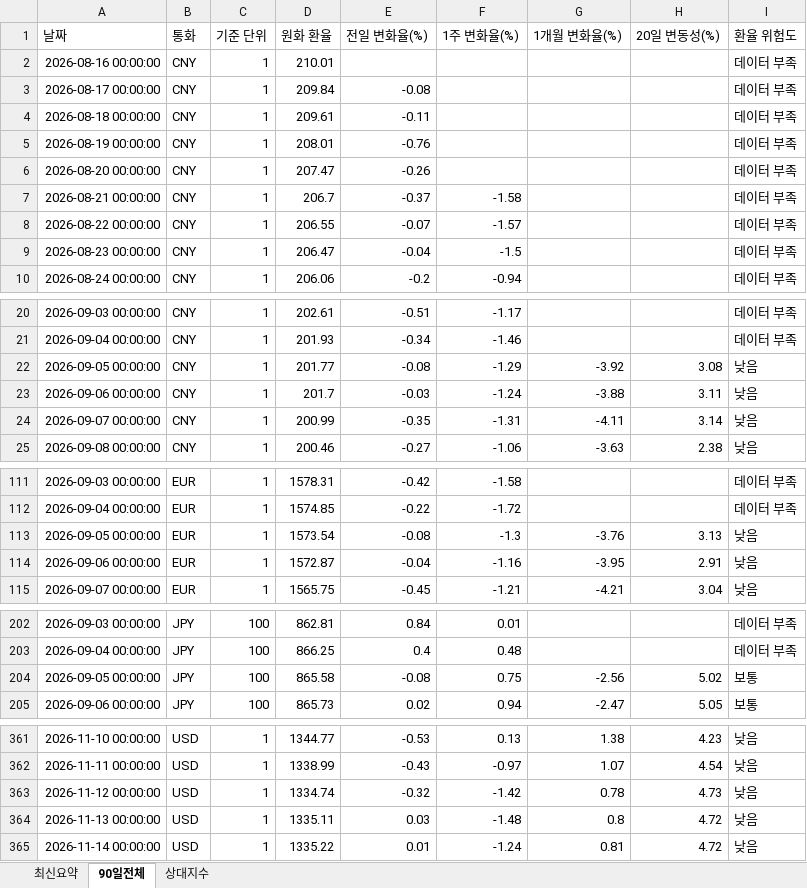
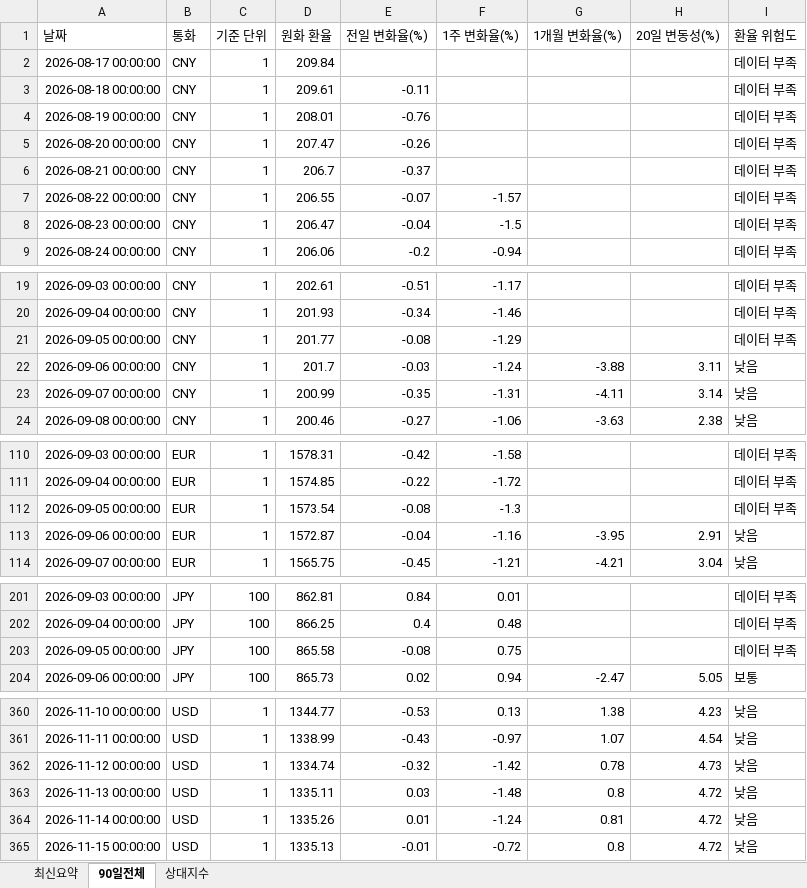
Before and after one commit to wnsdnjs867-svg/4-, an Excel workbook: trade_fx_dashboard.xlsx, sheet 90일전체, drawn as a sheet; only a part is shown, gaps mark what is left out; values as stored, in another font and other column widths than the file's, no borders; removed rows and columns are numbered as before the commit, all else as after; the diff covers the shown part only; the diff names each change by its address in the sheet, - before the commit and + after, or states it on an @@ line.

```diff
--- a/trade_fx_dashboard.xlsx (sheet 90일전체)
+++ b/trade_fx_dashboard.xlsx (sheet 90일전체)
-row 2: 2026-08-16 00:00:00 | CNY | 1 | 210.01 |  |  |  |  | 데이터 부족
-E2 (전일 변화율(%)): -0.08
+E2 (전일 변화율(%)): (empty)
-F6 (1주 변화율(%)): -1.58
+F6 (1주 변화율(%)): (empty)
-G21 (1개월 변화율(%)): -3.92
+G21 (1개월 변화율(%)): (empty)
-H21 (20일 변동성(%)): 3.08
+H21 (20일 변동성(%)): (empty)
-I21 (환율 위험도): 낮음
+I21 (환율 위험도): 데이터 부족
-G112 (1개월 변화율(%)): -3.76
+G112 (1개월 변화율(%)): (empty)
-H112 (20일 변동성(%)): 3.13
+H112 (20일 변동성(%)): (empty)
-I112 (환율 위험도): 낮음
+I112 (환율 위험도): 데이터 부족
-G203 (1개월 변화율(%)): -2.56
+G203 (1개월 변화율(%)): (empty)
-H203 (20일 변동성(%)): 5.02
+H203 (20일 변동성(%)): (empty)
-I203 (환율 위험도): 보통
+I203 (환율 위험도): 데이터 부족
-D364 (원화 환율): 1335.22
+D364 (원화 환율): 1335.26
+row 365: 2026-11-15 00:00:00 | USD | 1 | 1335.13 | -0.01 | -0.72 | 0.8 | 4.72 | 낮음
```
Also changed, not shown: 3 added rows, 3 removed rows and 18 edited cells elsewhere in this sheet, sheet 상대지수, sheet 최신요약, 1 other file.
